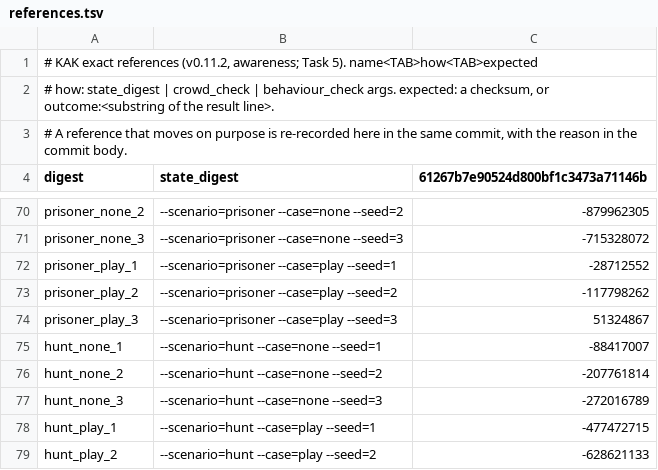
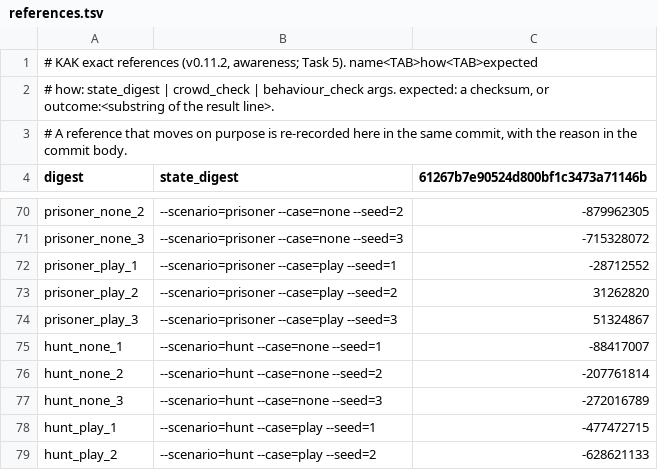
Before and after one commit to audoraemon/vfxProve, a TSV file: tools/dev/refs/references.tsv, drawn as a sheet; only a part is shown, gaps mark what is left out.

```diff
--- a/tools/dev/refs/references.tsv
+++ b/tools/dev/refs/references.tsv
@@ -72,3 +72,3 @@ prisoner_none_3	--scenario=prisoner --case=none --seed=3	-715328072
 prisoner_play_1	--scenario=prisoner --case=play --seed=1	-28712552
-prisoner_play_2	--scenario=prisoner --case=play --seed=2	-117798262
+prisoner_play_2	--scenario=prisoner --case=play --seed=2	31262820
 prisoner_play_3	--scenario=prisoner --case=play --seed=3	51324867
```
Also changed, not shown: tools/dev/refs/routes_t2.tsv, tools/dev/refs/routes_t5.tsv.
